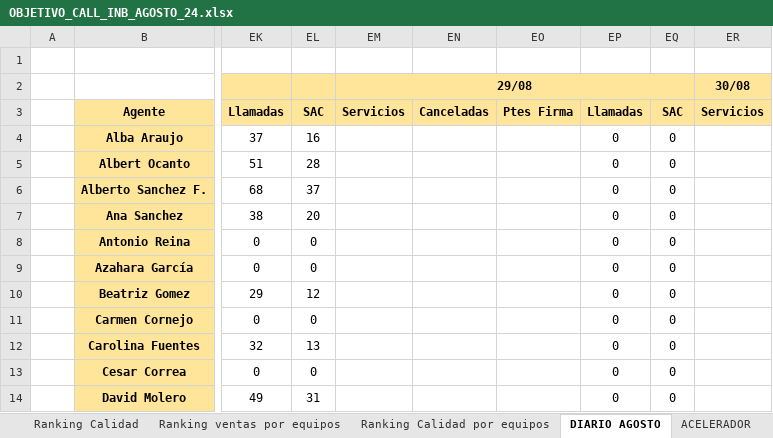
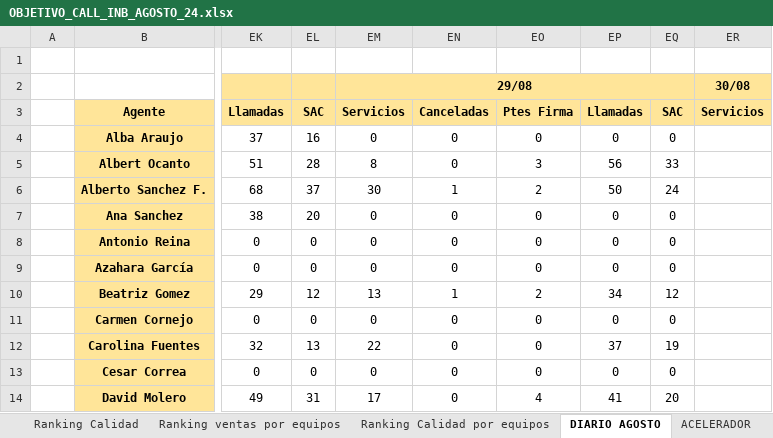
Before and after one commit to cefeidas/Finetwork-Automation, an Excel workbook: inbound/OBJETIVO_CALL_INB_AGOSTO_24.xlsx, sheet DIARIO AGOSTO, drawn as a sheet; only a part is shown, gaps mark what is left out; values as stored, in another font and other column widths than the file's, no borders; the diff covers the shown part only; the diff names each change by its address in the sheet, - before the commit and + after, or states it on an @@ line.

```diff
--- a/inbound/OBJETIVO_CALL_INB_AGOSTO_24.xlsx (sheet DIARIO AGOSTO)
+++ b/inbound/OBJETIVO_CALL_INB_AGOSTO_24.xlsx (sheet DIARIO AGOSTO)
-EM4: (empty)
+EM4: 0
-EN4:EN5: (empty)
+EN4:EN5: 0
-EO4: (empty)
+EO4: 0
-EM5: (empty)
+EM5: 8
-EO5: (empty)
+EO5: 3
-EP5: 0
+EP5: 56
-EQ5: 0
+EQ5: 33
-EM6: (empty)
+EM6: 30
-EN6: (empty)
+EN6: 1
-EO6: (empty)
+EO6: 2
-EP6: 0
+EP6: 50
-EQ6: 0
+EQ6: 24
-EM7:EM9: (empty)
+EM7:EM9: 0
-EN7:EN9: (empty)
+EN7:EN9: 0
-EO7:EO9: (empty)
+EO7:EO9: 0
-EM10: (empty)
+EM10: 13
-EN10: (empty)
+EN10: 1
-EO10: (empty)
+EO10: 2
-EP10: 0
+EP10: 34
-EQ10: 0
+EQ10: 12
-EM11: (empty)
+EM11: 0
-EN11:EN14: (empty)
+EN11:EN14: 0
-EO11:EO13: (empty)
+EO11:EO13: 0
-EM12: (empty)
+EM12: 22
-EP12: 0
+EP12: 37
-EQ12: 0
+EQ12: 19
-EM13: (empty)
+EM13: 0
-EM14: (empty)
+EM14: 17
-EO14: (empty)
+EO14: 4
-EP14: 0
+EP14: 41
-EQ14: 0
+EQ14: 20
```
Also changed, not shown: 132 edited cells elsewhere in this sheet, sheet GLOBAL AGOSTO, sheet Ranking Calidad, sheet Ranking ventas, sheet Ranking Servicios, sheet Ranking Calidad por equipos, sheet Ranking ventas por equipos, 2 more sheets, 21 other files.
